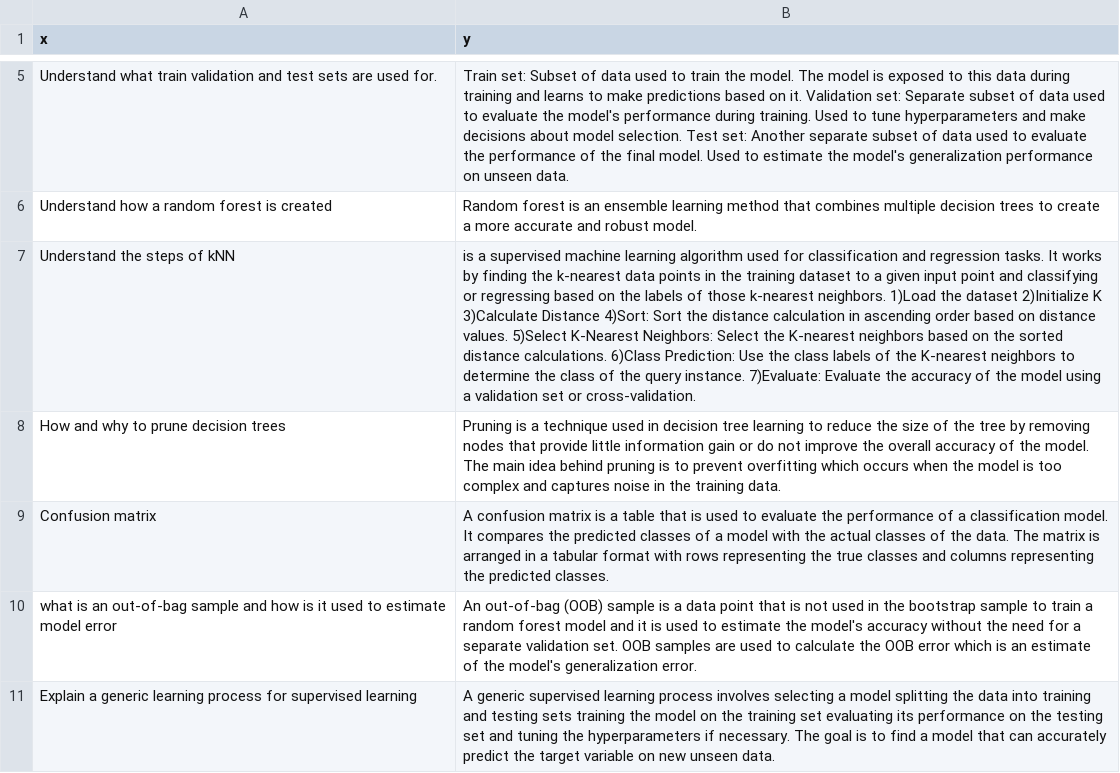
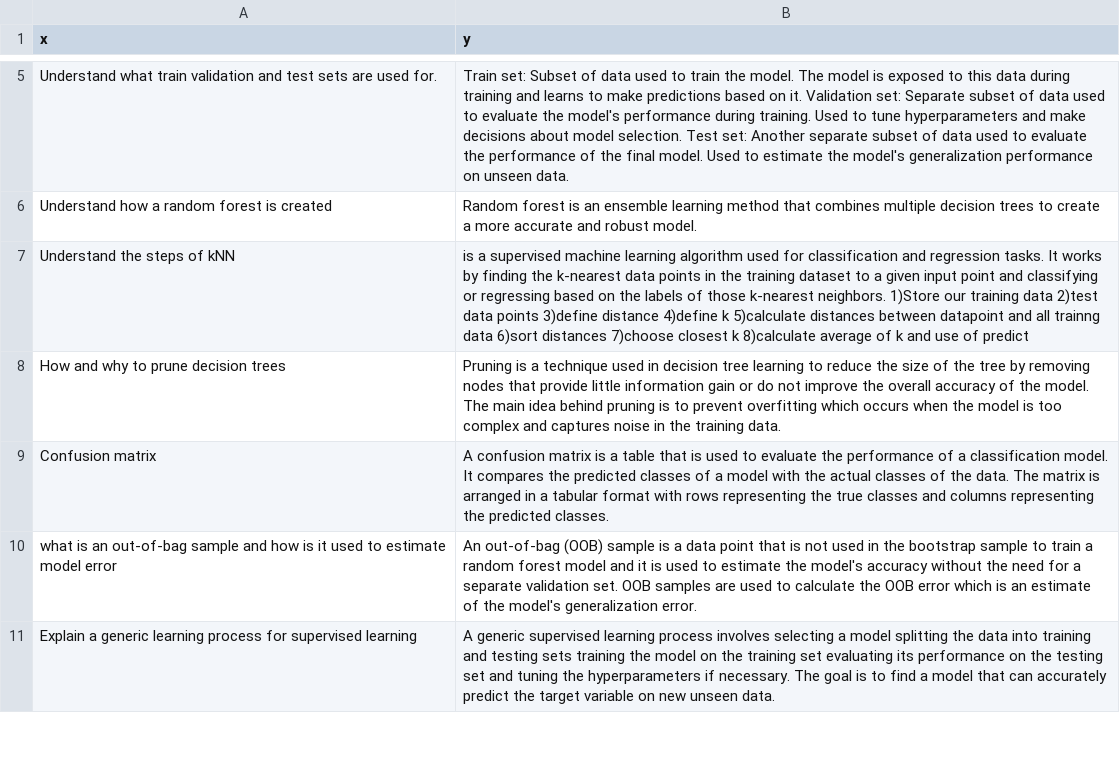
Before and after one commit to joncalle/ML1, a CSV file: ml.csv, drawn as a sheet; only a part is shown, gaps mark what is left out; the diff names each change by its address in the sheet, - before the commit and + after, or states it on an @@ line.

Commit message:
Add files via upload

```diff
--- a/ml.csv
+++ b/ml.csv
-B7 (y): …k-nearest neighbors. 1)Load the dataset 2)Initialize K 3)Calculate Distance 4)Sort: Sort the distance calculation in ascending order based on distance values. 5)Select K-Nearest Neighbors: Select the K-nearest neighbors based on the sorted distance calculations. 6)Class Prediction: Use the class labels of the K-nearest neighbors to determine the class of the query instance. 7)Evaluate: Evaluate the accuracy of the model using a validation set or cross-validation.
+B7 (y): …k-nearest neighbors. 1)Store our training data 2)test data points 3)define distance 4)define k 5)calculate distances between datapoint and all trainng data 6)sort distances 7)choose closest k 8)calculate average of k and use of predict
```
